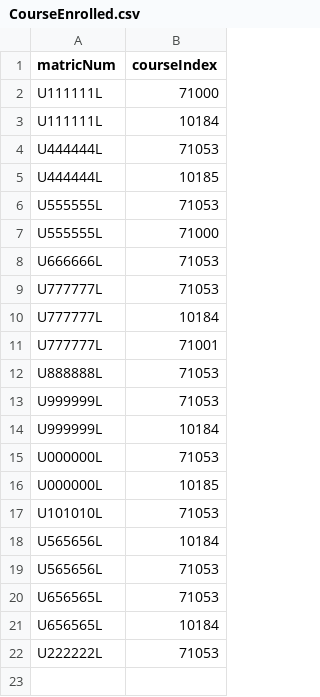
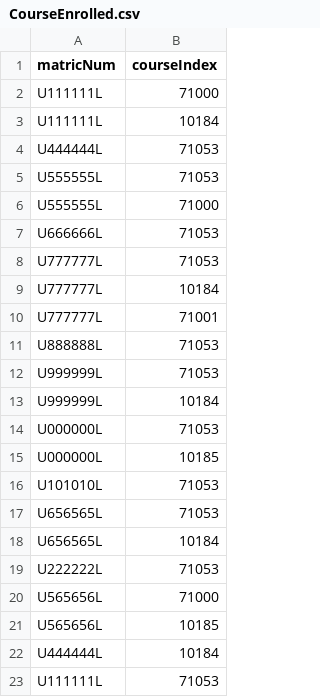
Before and after one commit to taquynhnga2001/cz2002-mystars, a CSV file: database/CourseEnrolled.csv, drawn as a sheet; removed rows and columns are numbered as before the commit, all else as after; the diff names each change by its address in the sheet, - before the commit and + after, or states it on an @@ line.

Commit message:
remove extra line in database

```diff
--- a/database/CourseEnrolled.csv
+++ b/database/CourseEnrolled.csv
-row 5: U444444L | 10185
-row 18: U565656L | 10184
-row 19: U565656L | 71053
+row 20: U565656L | 71000
+row 21: U565656L | 10185
+row 22: U444444L | 10184
+row 23: U111111L | 71053
```
Also changed, not shown: database/CourseIndex.csv, 2 other files.
